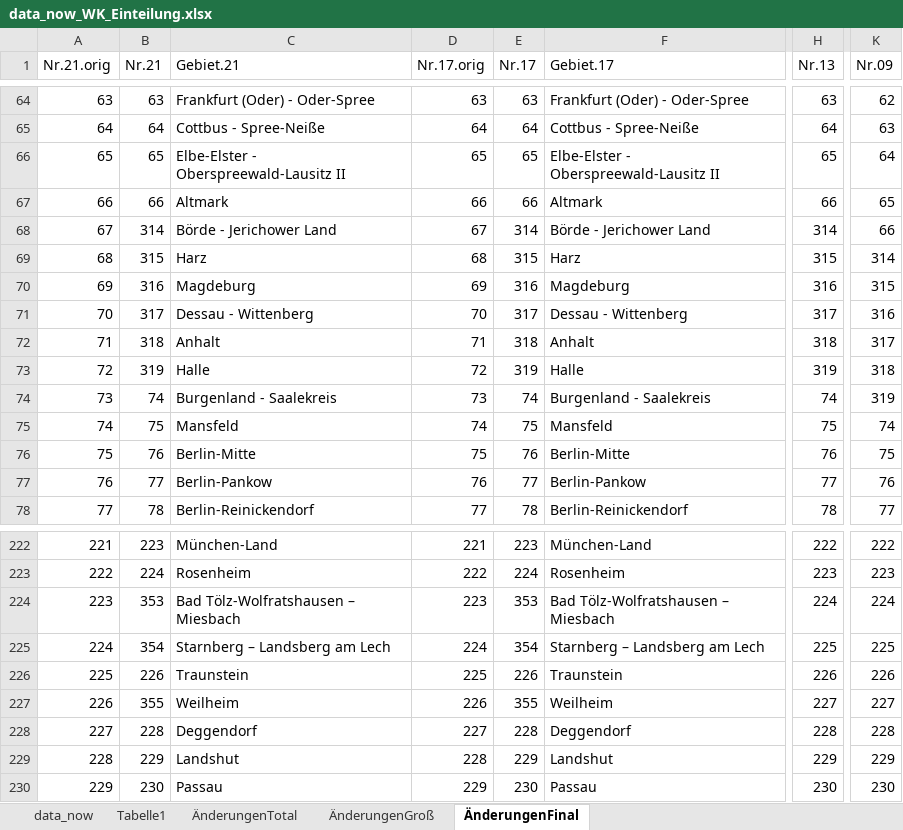
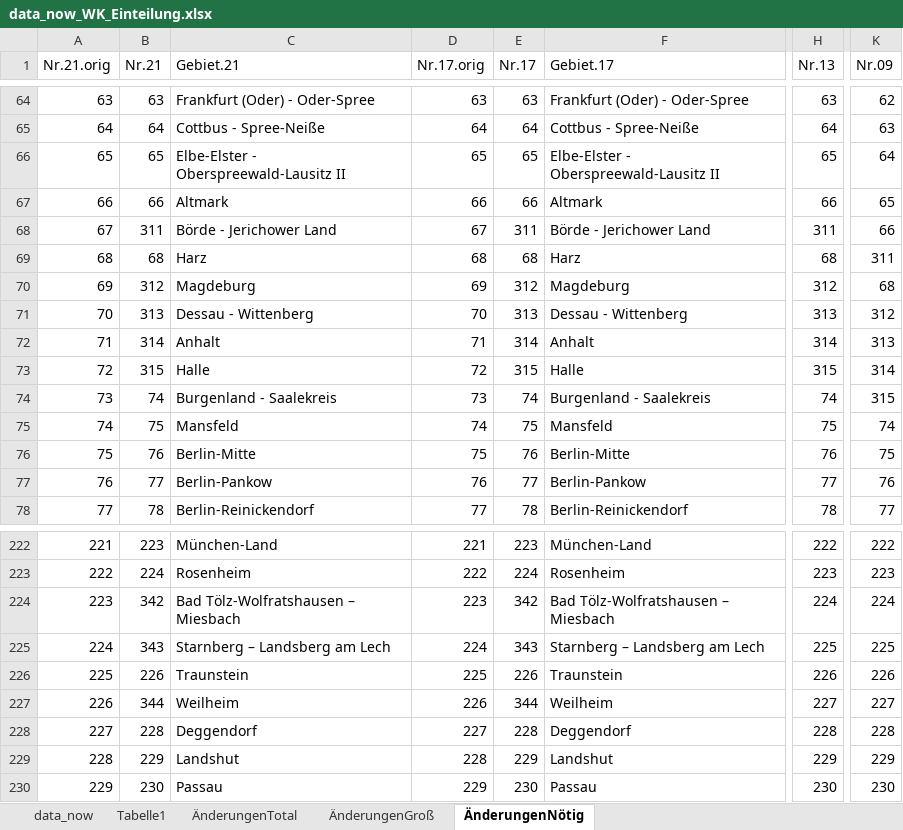
Before and after one commit to AnLeWe/B.A.-Spitzenkandidaten, an Excel workbook: Data/data_now_WK_Einteilung.xlsx, sheet ÄnderungenNötig, drawn as a sheet; only a part is shown, gaps mark what is left out; values as stored, in another font and other column widths than the file's, no cell formats; the diff covers the shown part only; the diff names each change by its address in the sheet, - before the commit and + after, or states it on an @@ line.

```diff
--- a/Data/data_now_WK_Einteilung.xlsx (sheet ÄnderungenNötig)
+++ b/Data/data_now_WK_Einteilung.xlsx (sheet ÄnderungenNötig)
-sheet tab: ÄnderungenFinal
+sheet tab: ÄnderungenNötig
-B68 (Nr.21): 314
+B68 (Nr.21): 311
-E68 (Nr.17): 314
+E68 (Nr.17): 311
-H68 (Nr.13): 314
+H68 (Nr.13): 311
-B69 (Nr.21): 315
+B69 (Nr.21): 68
-E69 (Nr.17): 315
+E69 (Nr.17): 68
-H69 (Nr.13): 315
+H69 (Nr.13): 68
-K69 (Nr.09): 314
+K69 (Nr.09): 311
-B70 (Nr.21): 316
+B70 (Nr.21): 312
-E70 (Nr.17): 316
+E70 (Nr.17): 312
-H70 (Nr.13): 316
+H70 (Nr.13): 312
-K70 (Nr.09): 315
+K70 (Nr.09): 68
-B71 (Nr.21): 317
+B71 (Nr.21): 313
-E71 (Nr.17): 317
+E71 (Nr.17): 313
-H71 (Nr.13): 317
+H71 (Nr.13): 313
-K71 (Nr.09): 316
+K71 (Nr.09): 312
-B72 (Nr.21): 318
+B72 (Nr.21): 314
-E72 (Nr.17): 318
+E72 (Nr.17): 314
-H72 (Nr.13): 318
+H72 (Nr.13): 314
-K72 (Nr.09): 317
+K72 (Nr.09): 313
-B73 (Nr.21): 319
+B73 (Nr.21): 315
-E73 (Nr.17): 319
+E73 (Nr.17): 315
-H73 (Nr.13): 319
+H73 (Nr.13): 315
-K73 (Nr.09): 318
+K73 (Nr.09): 314
-K74 (Nr.09): 319
+K74 (Nr.09): 315
-B224 (Nr.21): 353
+B224 (Nr.21): 342
-E224 (Nr.17): 353
+E224 (Nr.17): 342
-B225 (Nr.21): 354
+B225 (Nr.21): 343
-E225 (Nr.17): 354
+E225 (Nr.17): 343
-B227 (Nr.21): 355
+B227 (Nr.21): 344
-E227 (Nr.17): 355
+E227 (Nr.17): 344
```
Also changed, not shown: 159 edited cells elsewhere in this sheet, sheet ÄnderungenGroß, cell formats, formulas that keep their value, 1 other file.
